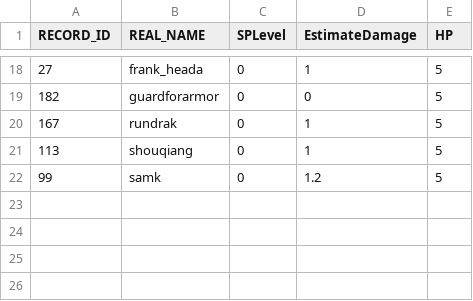
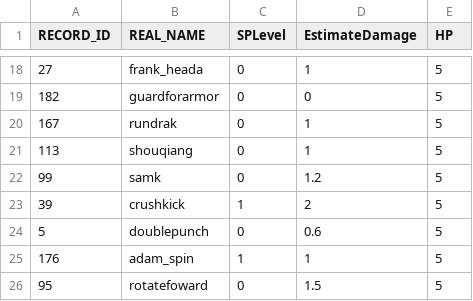
Before and after one commit to bodacheng/MComat, a CSV file: Assets/Resources/Account/SkillStaticAnalysis.csv, drawn as a sheet; only a part is shown, gaps mark what is left out; the diff names each change by its address in the sheet, - before the commit and + after, or states it on an @@ line.

```diff
--- a/Assets/Resources/Account/SkillStaticAnalysis.csv
+++ b/Assets/Resources/Account/SkillStaticAnalysis.csv
+row 23: 39 | crushkick | 1 | 2 | 5
+row 24: 5 | doublepunch | 0 | 0.6 | 5
+row 25: 176 | adam_spin | 1 | 1 | 5
+row 26: 95 | rotatefoward | 0 | 1.5 | 5
```
Also changed, not shown: Assets/Resources/Account/mst_skill.csv, 14 other files.
